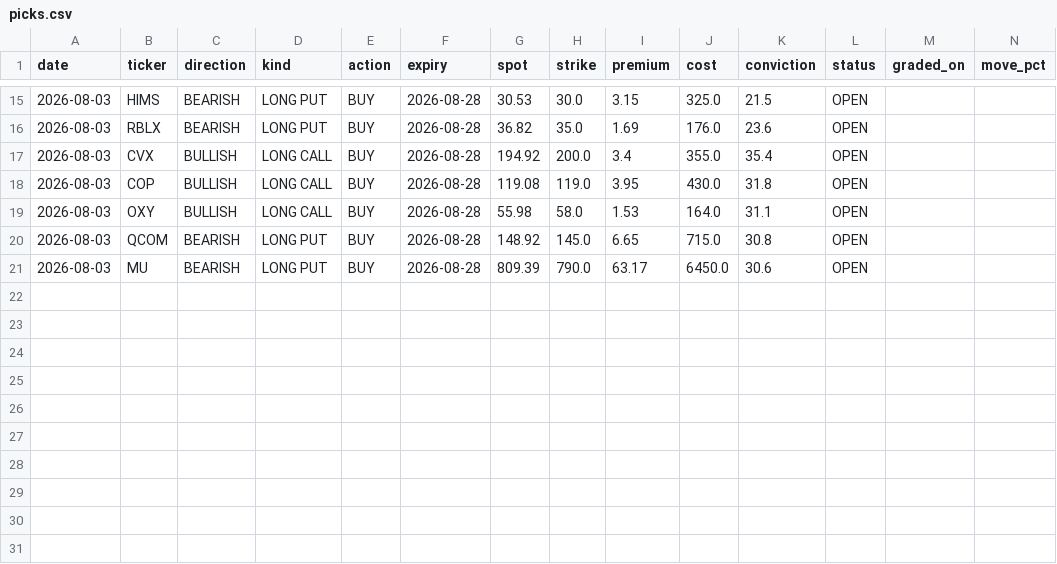
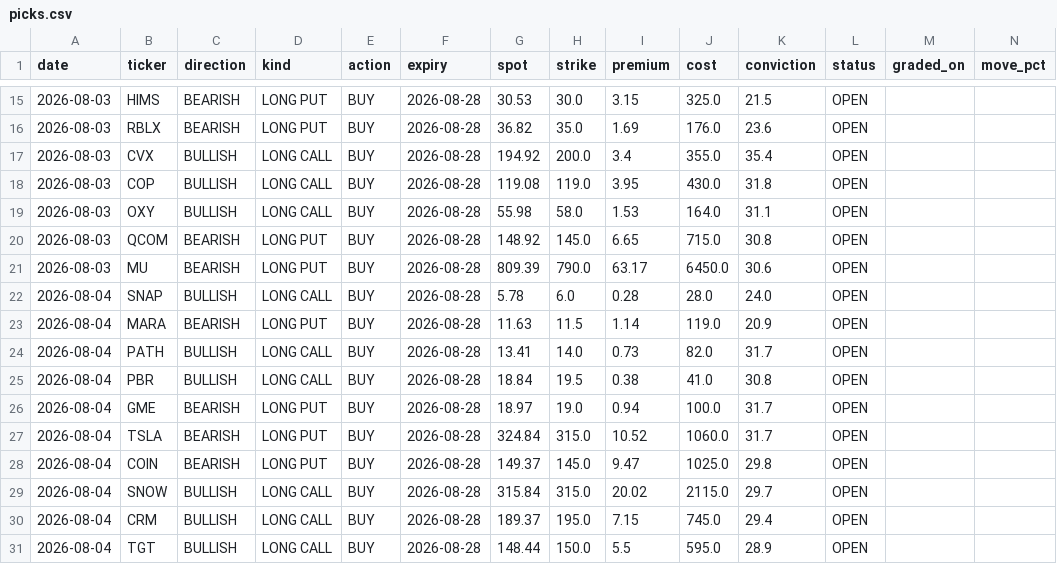
Before and after one commit to KFXCode/St0ckMarken, a CSV file: data/picks.csv, drawn as a sheet; only a part is shown, gaps mark what is left out; rows hold the shown columns only; the diff names each change by its address in the sheet, - before the commit and + after, or states it on an @@ line.

```diff
--- a/data/picks.csv
+++ b/data/picks.csv
+row 22: 2026-08-04 | SNAP | BULLISH | LONG CALL | BUY | 2026-08-28 | 5.78 | 6.0 | 0.28 | 28.0 | 24.0 | OPEN
+row 23: 2026-08-04 | MARA | BEARISH | LONG PUT | BUY | 2026-08-28 | 11.63 | 11.5 | 1.14 | 119.0 | 20.9 | OPEN
+row 24: 2026-08-04 | PATH | BULLISH | LONG CALL | BUY | 2026-08-28 | 13.41 | 14.0 | 0.73 | 82.0 | 31.7 | OPEN
+row 25: 2026-08-04 | PBR | BULLISH | LONG CALL | BUY | 2026-08-28 | 18.84 | 19.5 | 0.38 | 41.0 | 30.8 | OPEN
+row 26: 2026-08-04 | GME | BEARISH | LONG PUT | BUY | 2026-08-28 | 18.97 | 19.0 | 0.94 | 100.0 | 31.7 | OPEN
+row 27: 2026-08-04 | TSLA | BEARISH | LONG PUT | BUY | 2026-08-28 | 324.84 | 315.0 | 10.52 | 1060.0 | 31.7 | OPEN
+row 28: 2026-08-04 | COIN | BEARISH | LONG PUT | BUY | 2026-08-28 | 149.37 | 145.0 | 9.47 | 1025.0 | 29.8 | OPEN
+row 29: 2026-08-04 | SNOW | BULLISH | LONG CALL | BUY | 2026-08-28 | 315.84 | 315.0 | 20.02 | 2115.0 | 29.7 | OPEN
+row 30: 2026-08-04 | CRM | BULLISH | LONG CALL | BUY | 2026-08-28 | 189.37 | 195.0 | 7.15 | 745.0 | 29.4 | OPEN
+row 31: 2026-08-04 | TGT | BULLISH | LONG CALL | BUY | 2026-08-28 | 148.44 | 150.0 | 5.5 | 595.0 | 28.9 | OPEN
```
Also changed, not shown: 1 other file.
